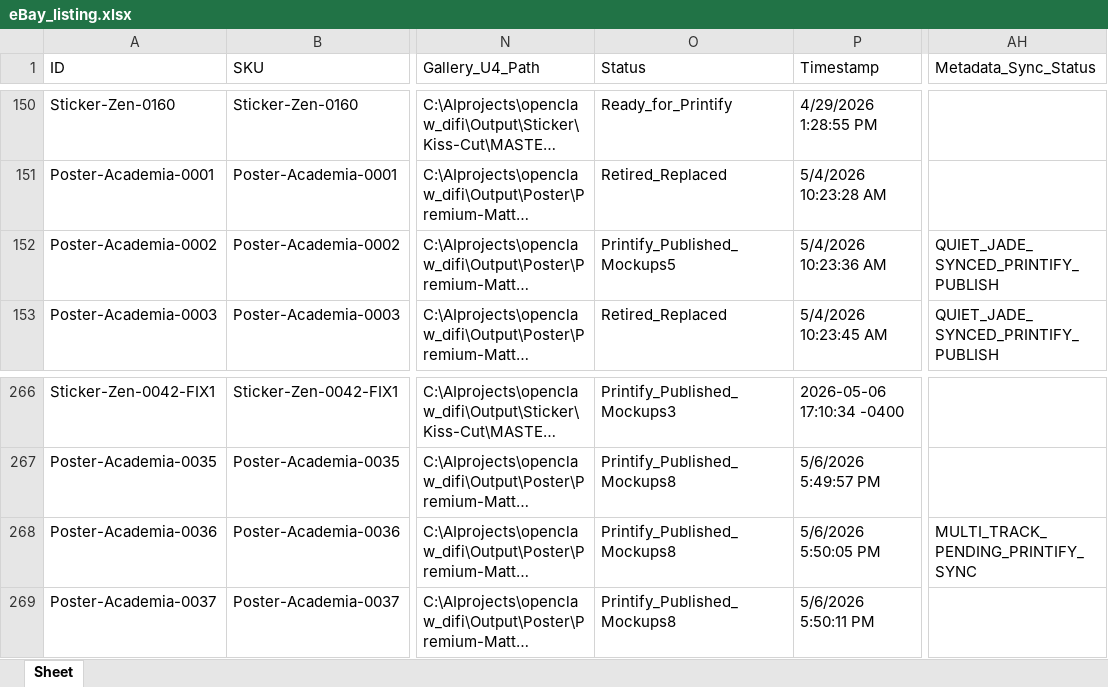
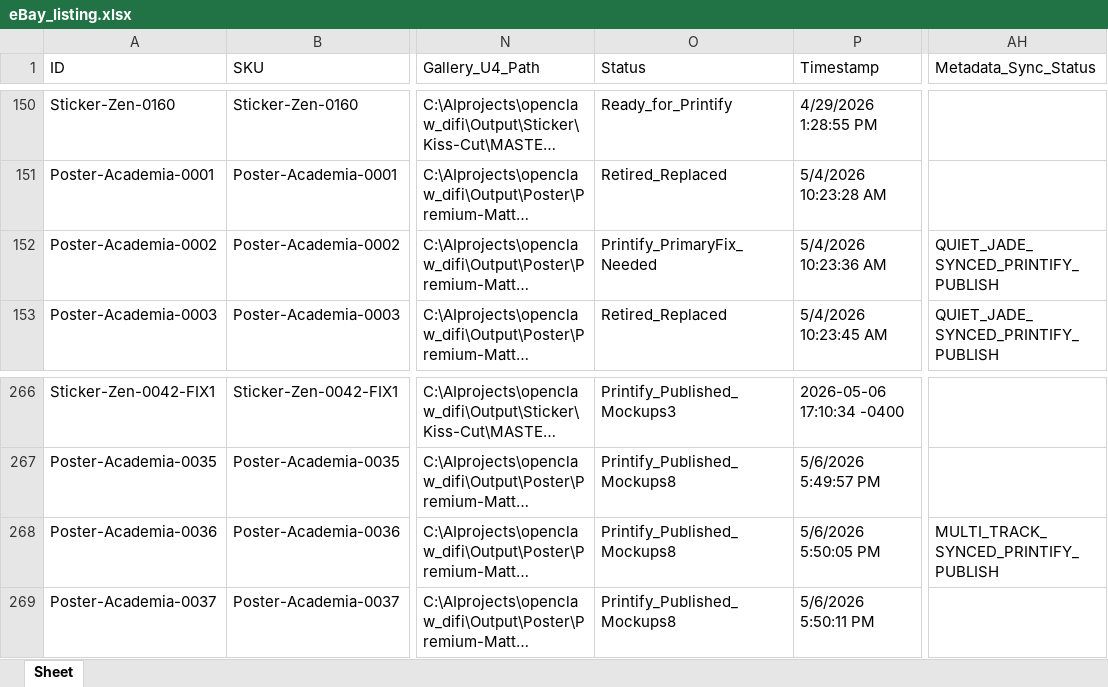
Before and after one commit to rexxu024-arch/Difi_auto_factory, an Excel workbook: Database/eBay_listing.xlsx, sheet Sheet, drawn as a sheet; only a part is shown, gaps mark what is left out; long unchanged cells end in …; values as stored, in another font and other column widths than the file's, no borders; the diff covers the shown part only; the diff names each change by its address in the sheet, - before the commit and + after, or states it on an @@ line.

```diff
--- a/Database/eBay_listing.xlsx (sheet Sheet)
+++ b/Database/eBay_listing.xlsx (sheet Sheet)
-O152 (Status): Printify_Published_Mockups5
+O152 (Status): Printify_PrimaryFix_Needed
-AH268 (Metadata_Sync_Status): MULTI_TRACK_PENDING_PRINTIFY_SYNC
+AH268 (Metadata_Sync_Status): MULTI_TRACK_SYNCED_PRINTIFY_PUBLISH
```
Also changed, not shown: 87 edited cells elsewhere in this sheet, 28 other files.
